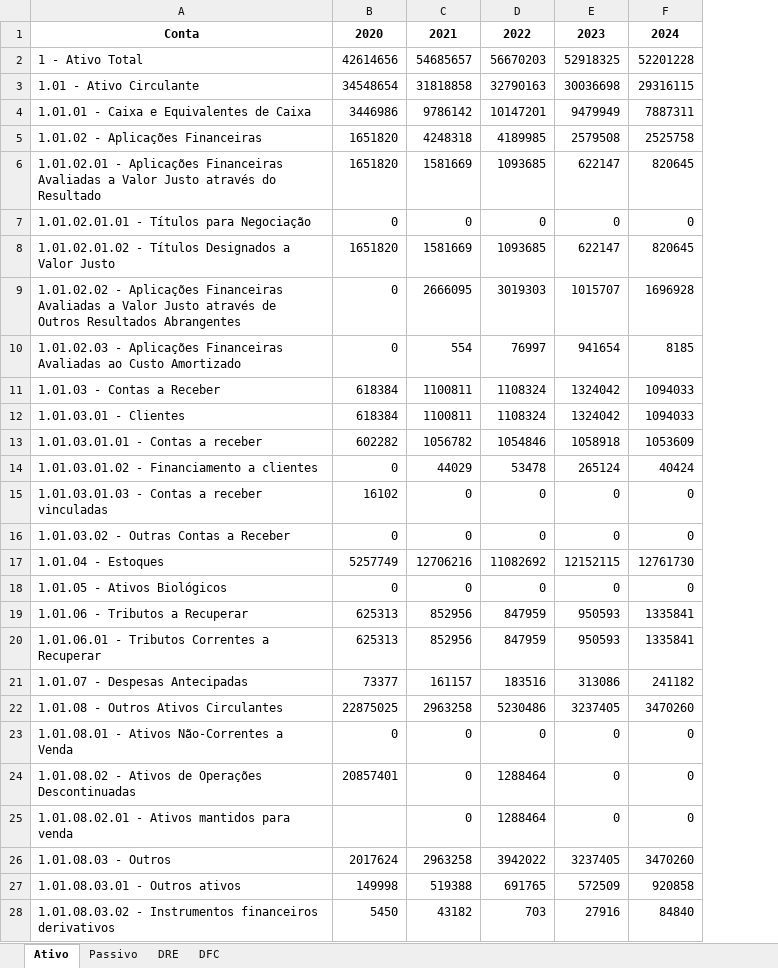
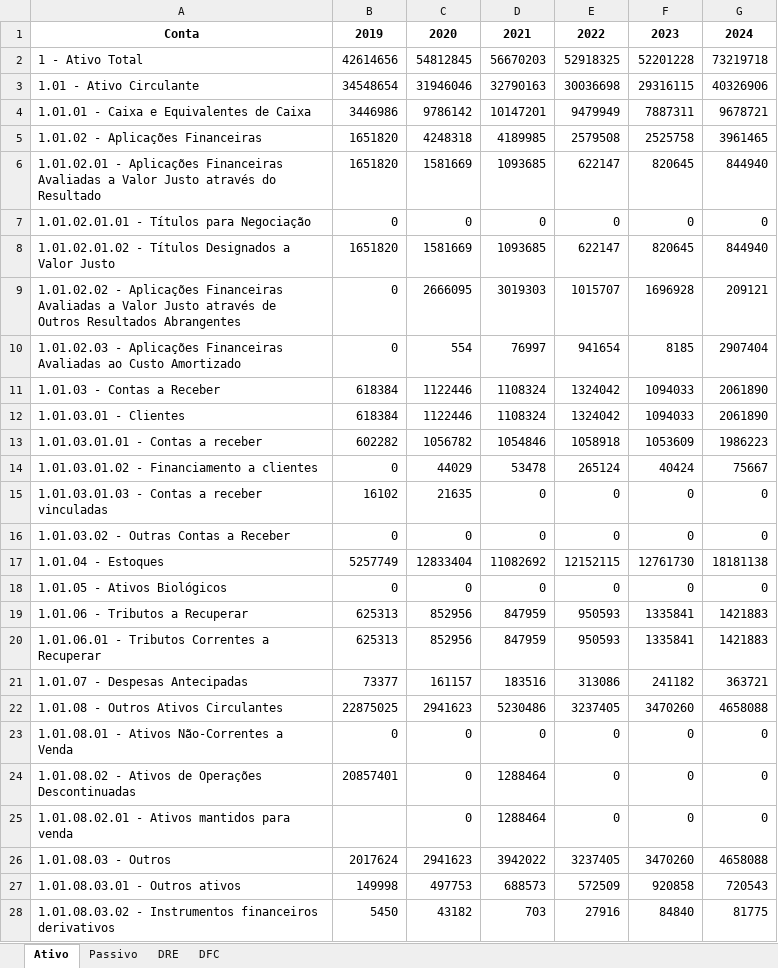
Before and after one commit to meduardajustino/Analise-das-Demonstracoes-Contabeis---Embraer-S.A., an Excel workbook: Demonstrações_Embraer.xlsm, sheet Ativo, drawn as a sheet; only a part is shown; values as stored, in another font and other column widths than the file's, no borders; the diff covers the shown part only; the diff names each change by its address in the sheet, - before the commit and + after, or states it on an @@ line.

```diff
--- a/Demonstrações_Embraer.xlsm (sheet Ativo)
+++ b/Demonstrações_Embraer.xlsm (sheet Ativo)
+column G, rows 1-28: 2024 | 73219718 | 40326906 | 9678721 | 3961465 | 844940 | 0 | 844940 | 209121 | 2907404 | 2061890 | 2061890 | 1986223 | 75667 | 0 | 0 | 18181138 | 0 | 1421883 | 1421883 | 363721 | 4658088 | 0 | 0 | 0 | 4658088 | 720543 | 81775
-B1: 2020
+B1: 2019
-C1: 2021
+C1: 2020
-D1: 2022
+D1: 2021
-E1: 2023
+E1: 2022
-F1: 2024
+F1: 2023
-C2: 54685657
+C2: 54812845
-C3: 31818858
+C3: 31946046
-C11:C12: 1100811
+C11:C12: 1122446
-C15: 0
+C15: 21635
-C17: 12706216
+C17: 12833404
-C22: 2963258
+C22: 2941623
-C26: 2963258
+C26: 2941623
-C27: 519388
+C27: 497753
-D27: 691765
+D27: 688573
```
Also changed, not shown: 7 edited cells elsewhere in this sheet, sheet DFC, sheet Passivo, sheet DRE, 13 other files.
